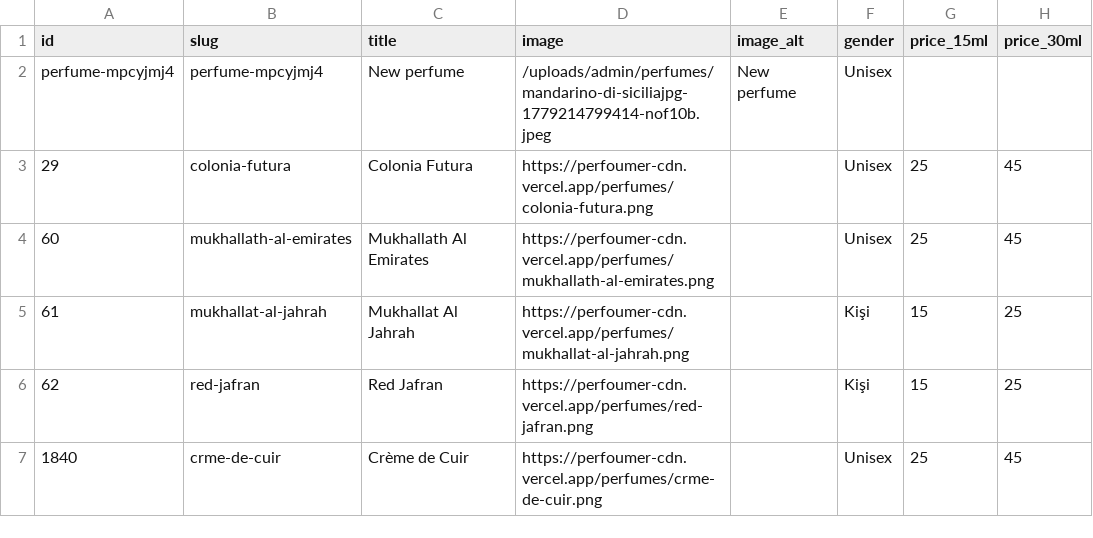
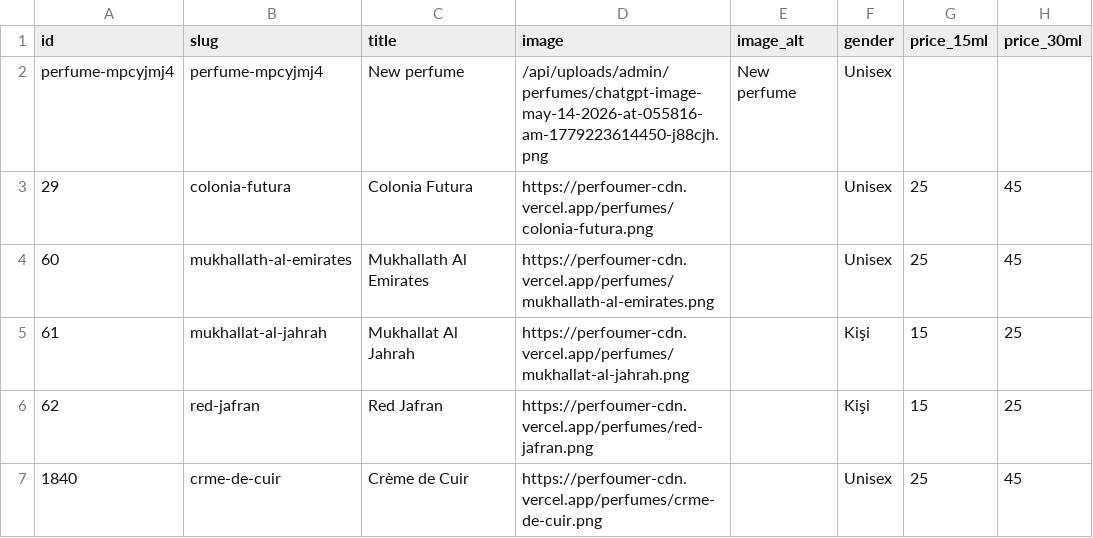
Before and after one commit to acuo6568-hub/perfoumerweb, a CSV file: data/perfm77.csv, drawn as a sheet; only a part is shown; the diff names each change by its address in the sheet, - before the commit and + after, or states it on an @@ line.

Commit message:
chore(data): update perfm77.csv

```diff
--- a/data/perfm77.csv
+++ b/data/perfm77.csv
-D2 (image): /uploads/admin/perfumes/mandarino-di-siciliajpg-1779214799414-nof10b.jpeg
+D2 (image): /api/uploads/admin/perfumes/chatgpt-image-may-14-2026-at-055816-am-1779223614450-j88cjh.png
```
